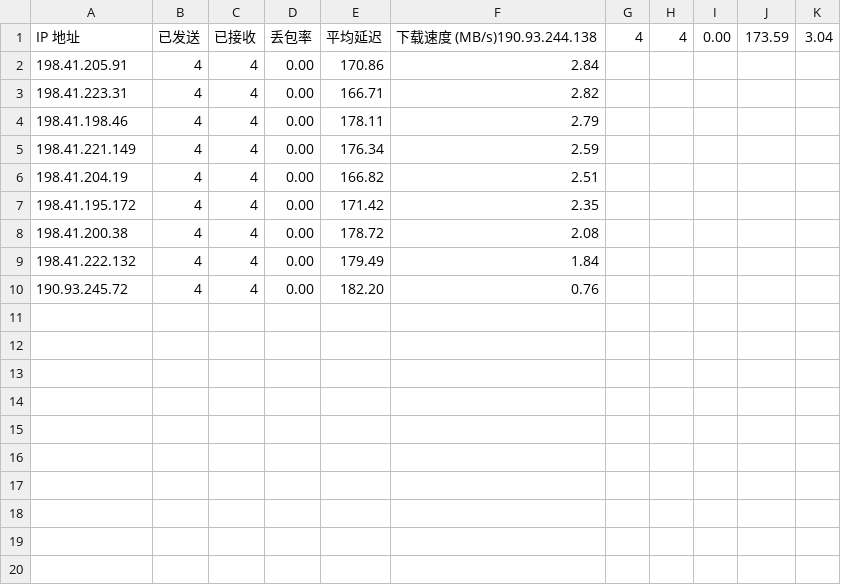
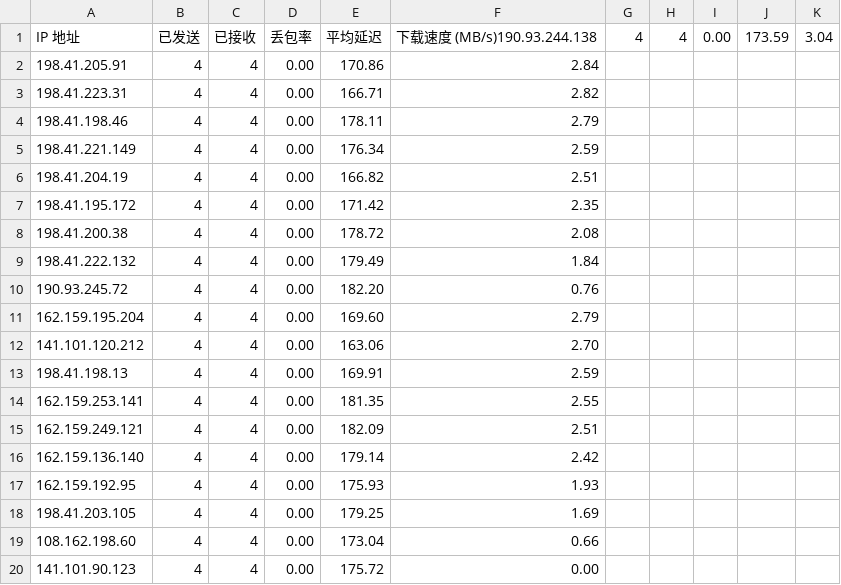
Before and after one commit to tang-wang-wei/temporary_file, a CSV file: result.csv, drawn as a sheet.

Commit message:
Update result.csv

```diff
--- a/result.csv
+++ b/result.csv
@@ -10 +10,11 @@ IP 地址,已发送,已接收,丢包率,平均延迟,下载速度 (MB/s)190.93.2
 190.93.245.72,4,4,0.00,182.20,0.76
+162.159.195.204,4,4,0.00,169.60,2.79
+141.101.120.212,4,4,0.00,163.06,2.70
+198.41.198.13,4,4,0.00,169.91,2.59
+162.159.253.141,4,4,0.00,181.35,2.55
+162.159.249.121,4,4,0.00,182.09,2.51
+162.159.136.140,4,4,0.00,179.14,2.42
+162.159.192.95,4,4,0.00,175.93,1.93
+198.41.203.105,4,4,0.00,179.25,1.69
+108.162.198.60,4,4,0.00,173.04,0.66
+141.101.90.123,4,4,0.00,175.72,0.00
```
